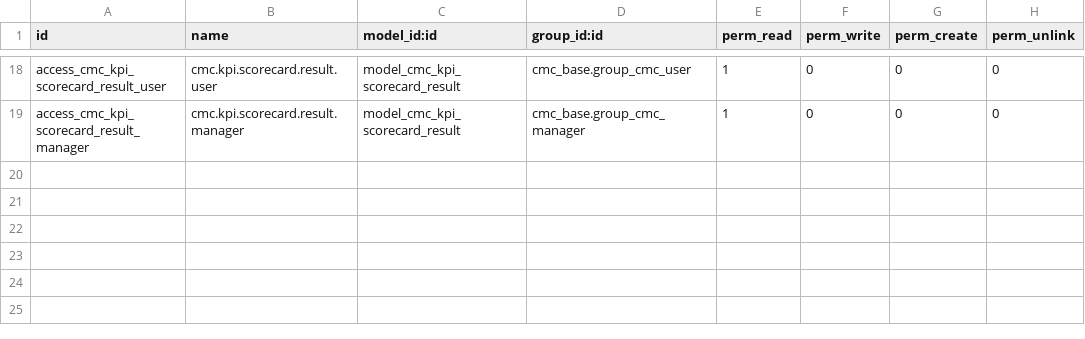
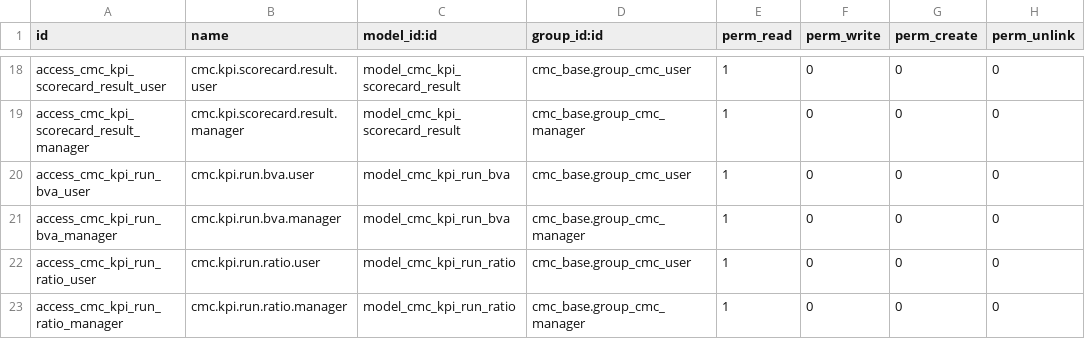
Before and after one commit to gdemarco2esseti/cmc_suite, a CSV file: cmc_kpi/security/ir.model.access.csv, drawn as a sheet; only a part is shown, gaps mark what is left out.

```diff
--- a/cmc_kpi/security/ir.model.access.csv
+++ b/cmc_kpi/security/ir.model.access.csv
@@ -19 +19,5 @@ access_cmc_kpi_scorecard_result_user,cmc.kpi.scorecard.result.user,model_cmc_kpi
 access_cmc_kpi_scorecard_result_manager,cmc.kpi.scorecard.result.manager,model_cmc_kpi_scorecard_result,cmc_base.group_cmc_manager,1,0,0,0
+access_cmc_kpi_run_bva_user,cmc.kpi.run.bva.user,model_cmc_kpi_run_bva,cmc_base.group_cmc_user,1,0,0,0
+access_cmc_kpi_run_bva_manager,cmc.kpi.run.bva.manager,model_cmc_kpi_run_bva,cmc_base.group_cmc_manager,1,0,0,0
+access_cmc_kpi_run_ratio_user,cmc.kpi.run.ratio.user,model_cmc_kpi_run_ratio,cmc_base.group_cmc_user,1,0,0,0
+access_cmc_kpi_run_ratio_manager,cmc.kpi.run.ratio.manager,model_cmc_kpi_run_ratio,cmc_base.group_cmc_manager,1,0,0,0
```
Also changed, not shown: 14 other files.
